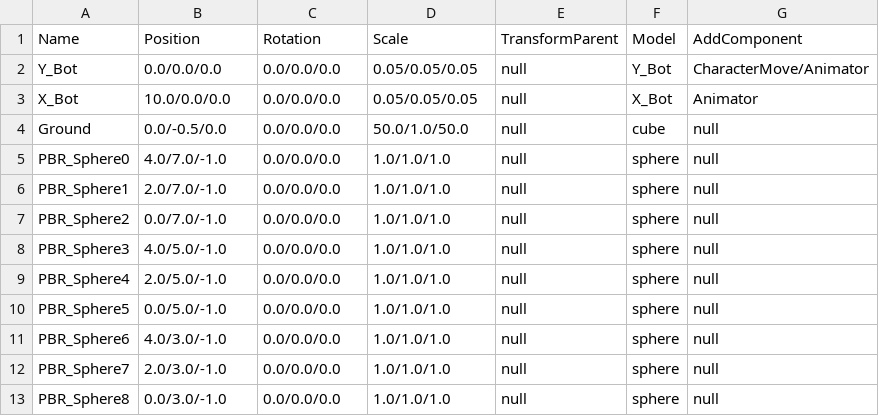
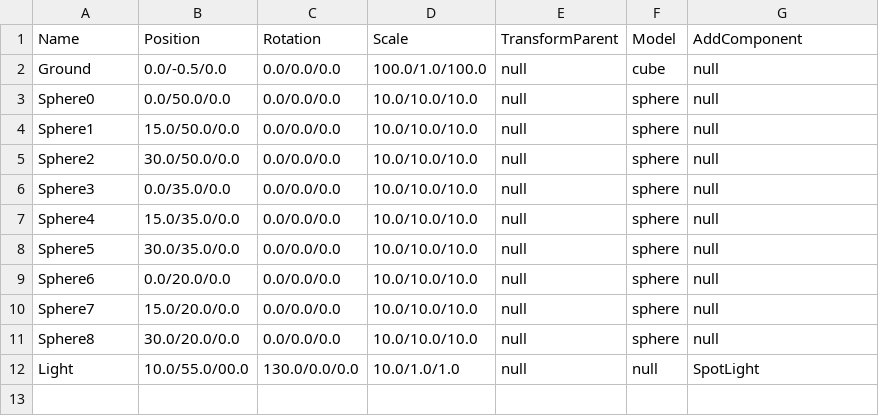
Before and after one commit to wlsvy/2020_DirectX_Project, a CSV file: DX_study/DX_study/Data/CSV/Scene_GameObject.csv (was DX_study/x64/Release/Data/CSV/Scene_GameObject.csv), drawn as a sheet.

```diff
--- a/DX_study/x64/Release/Data/CSV/Scene_GameObject.csv
+++ b/DX_study/DX_study/Data/CSV/Scene_GameObject.csv
@@ -1,13 +1,12 @@
 Name,Position,Rotation,Scale,TransformParent,Model,AddComponent
-Y_Bot,0.0/0.0/0.0,0.0/0.0/0.0,0.05/0.05/0.05,null,Y_Bot,CharacterMove/Animator
-X_Bot,10.0/0.0/0.0,0.0/0.0/0.0,0.05/0.05/0.05,null,X_Bot,Animator
-Ground,0.0/-0.5/0.0,0.0/0.0/0.0,50.0/1.0/50.0,null,cube,null
-PBR_Sphere0,4.0/7.0/-1.0,0.0/0.0/0.0,1.0/1.0/1.0,null,sphere,null
-PBR_Sphere1,2.0/7.0/-1.0,0.0/0.0/0.0,1.0/1.0/1.0,null,sphere,null
-PBR_Sphere2,0.0/7.0/-1.0,0.0/0.0/0.0,1.0/1.0/1.0,null,sphere,null
-PBR_Sphere3,4.0/5.0/-1.0,0.0/0.0/0.0,1.0/1.0/1.0,null,sphere,null
-PBR_Sphere4,2.0/5.0/-1.0,0.0/0.0/0.0,1.0/1.0/1.0,null,sphere,null
-PBR_Sphere5,0.0/5.0/-1.0,0.0/0.0/0.0,1.0/1.0/1.0,null,sphere,null
-PBR_Sphere6,4.0/3.0/-1.0,0.0/0.0/0.0,1.0/1.0/1.0,null,sphere,null
-PBR_Sphere7,2.0/3.0/-1.0,0.0/0.0/0.0,1.0/1.0/1.0,null,sphere,null
-PBR_Sphere8,0.0/3.0/-1.0,0.0/0.0/0.0,1.0/1.0/1.0,null,sphere,null
+Ground,0.0/-0.5/0.0,0.0/0.0/0.0,100.0/1.0/100.0,null,cube,null
+Sphere0,0.0/50.0/0.0,0.0/0.0/0.0,10.0/10.0/10.0,null,sphere,null
+Sphere1,15.0/50.0/0.0,0.0/0.0/0.0,10.0/10.0/10.0,null,sphere,null
+Sphere2,30.0/50.0/0.0,0.0/0.0/0.0,10.0/10.0/10.0,null,sphere,null
+Sphere3,0.0/35.0/0.0,0.0/0.0/0.0,10.0/10.0/10.0,null,sphere,null
+Sphere4,15.0/35.0/0.0,0.0/0.0/0.0,10.0/10.0/10.0,null,sphere,null
+Sphere5,30.0/35.0/0.0,0.0/0.0/0.0,10.0/10.0/10.0,null,sphere,null
+Sphere6,0.0/20.0/0.0,0.0/0.0/0.0,10.0/10.0/10.0,null,sphere,null
+Sphere7,15.0/20.0/0.0,0.0/0.0/0.0,10.0/10.0/10.0,null,sphere,null
+Sphere8,30.0/20.0/0.0,0.0/0.0/0.0,10.0/10.0/10.0,null,sphere,null
+Light,10.0/55.0/00.0,130.0/0.0/0.0,10.0/1.0/1.0,null,null,SpotLight
```
Also changed, not shown: 55 other files.
